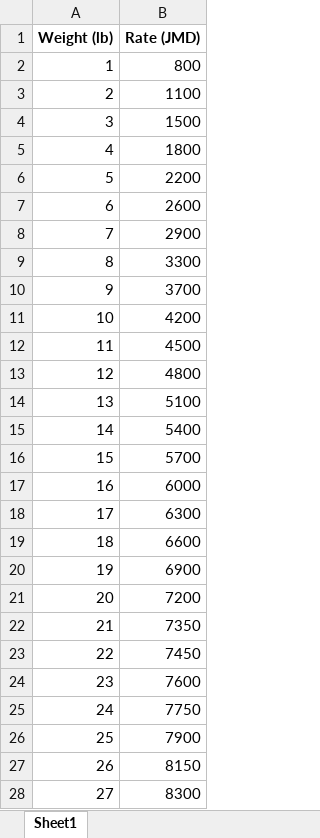
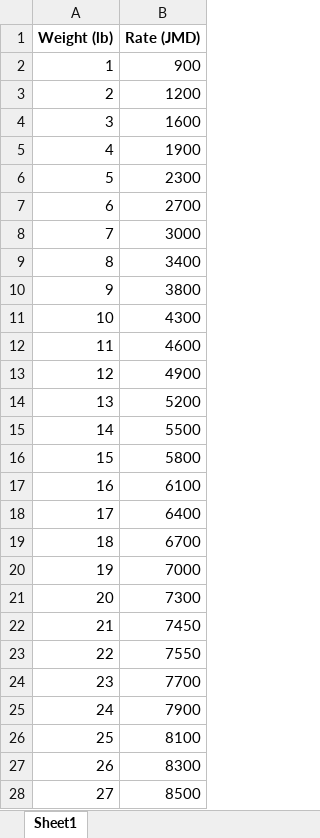
Before and after one commit to ElthamAdmin/eltham-konnect-backend, an Excel workbook: uploads/1773465140866-Eltham Konnect Rate Sheet.xlsx, sheet Sheet1, drawn as a sheet; only a part is shown; values as stored, in another font and other column widths than the file's, no borders; the diff covers the shown part only; the diff names each change by its address in the sheet, - before the commit and + after, or states it on an @@ line.

```diff
--- a/uploads/1773465140866-Eltham Konnect Rate Sheet.xlsx (sheet Sheet1)
+++ b/uploads/1773465140866-Eltham Konnect Rate Sheet.xlsx (sheet Sheet1)
-B2 (Rate (JMD)): 800
+B2 (Rate (JMD)): 900
-B3 (Rate (JMD)): 1100
+B3 (Rate (JMD)): 1200
-B4 (Rate (JMD)): 1500
+B4 (Rate (JMD)): 1600
-B5 (Rate (JMD)): 1800
+B5 (Rate (JMD)): 1900
-B6 (Rate (JMD)): 2200
+B6 (Rate (JMD)): 2300
-B7 (Rate (JMD)): 2600
+B7 (Rate (JMD)): 2700
-B8 (Rate (JMD)): 2900
+B8 (Rate (JMD)): 3000
-B9 (Rate (JMD)): 3300
+B9 (Rate (JMD)): 3400
-B10 (Rate (JMD)): 3700
+B10 (Rate (JMD)): 3800
-B11 (Rate (JMD)): 4200
+B11 (Rate (JMD)): 4300
-B12 (Rate (JMD)): 4500
+B12 (Rate (JMD)): 4600
-B13 (Rate (JMD)): 4800
+B13 (Rate (JMD)): 4900
-B14 (Rate (JMD)): 5100
+B14 (Rate (JMD)): 5200
-B15 (Rate (JMD)): 5400
+B15 (Rate (JMD)): 5500
-B16 (Rate (JMD)): 5700
+B16 (Rate (JMD)): 5800
-B17 (Rate (JMD)): 6000
+B17 (Rate (JMD)): 6100
-B18 (Rate (JMD)): 6300
+B18 (Rate (JMD)): 6400
-B19 (Rate (JMD)): 6600
+B19 (Rate (JMD)): 6700
-B20 (Rate (JMD)): 6900
+B20 (Rate (JMD)): 7000
-B21 (Rate (JMD)): 7200
+B21 (Rate (JMD)): 7300
-B22 (Rate (JMD)): 7350
+B22 (Rate (JMD)): 7450
-B23 (Rate (JMD)): 7450
+B23 (Rate (JMD)): 7550
-B24 (Rate (JMD)): 7600
+B24 (Rate (JMD)): 7700
-B25 (Rate (JMD)): 7750
+B25 (Rate (JMD)): 7900
-B26 (Rate (JMD)): 7900
+B26 (Rate (JMD)): 8100
-B27 (Rate (JMD)): 8150
+B27 (Rate (JMD)): 8300
-B28 (Rate (JMD)): 8300
+B28 (Rate (JMD)): 8500
```
Also changed, not shown: 66 edited cells elsewhere in this sheet, 1 other file.
